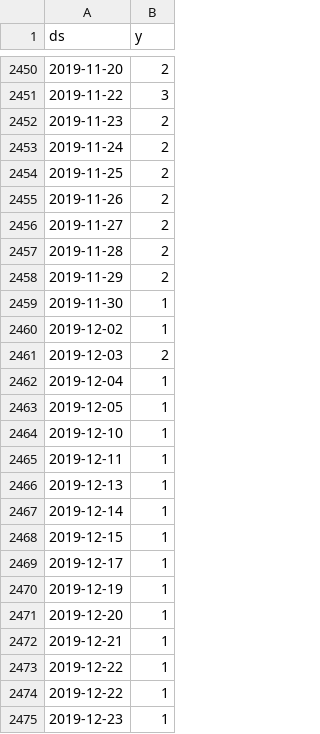
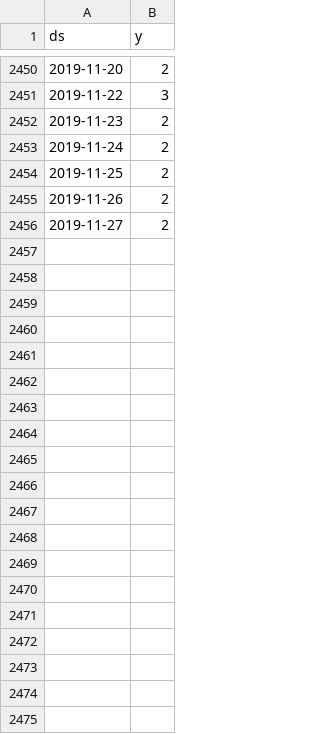
Before and after one commit to JeffWalks/R-Predict, a CSV file: premium_colosseum_group_prediction.csv, drawn as a sheet; only a part is shown, gaps mark what is left out; the diff covers the shown part only.

Commit message:
Update premium_colosseum_group_prediction.csv

```diff
--- a/premium_colosseum_group_prediction.csv
+++ b/premium_colosseum_group_prediction.csv
@@ -2456,20 +2456 @@
 "2019-11-27","2"
-"2019-11-28","2"
-"2019-11-29","2"
-"2019-11-30","1"
-"2019-12-02","1"
-"2019-12-03","2"
-"2019-12-04","1"
-"2019-12-05","1"
-"2019-12-10","1"
-"2019-12-11","1"
-"2019-12-13","1"
-"2019-12-14","1"
-"2019-12-15","1"
-"2019-12-17","1"
-"2019-12-19","1"
-"2019-12-20","1"
-"2019-12-21","1"
-"2019-12-22","1"
-"2019-12-22","1"
-"2019-12-23","1"
```
Also changed, not shown: 11 removed rows elsewhere in this file.
